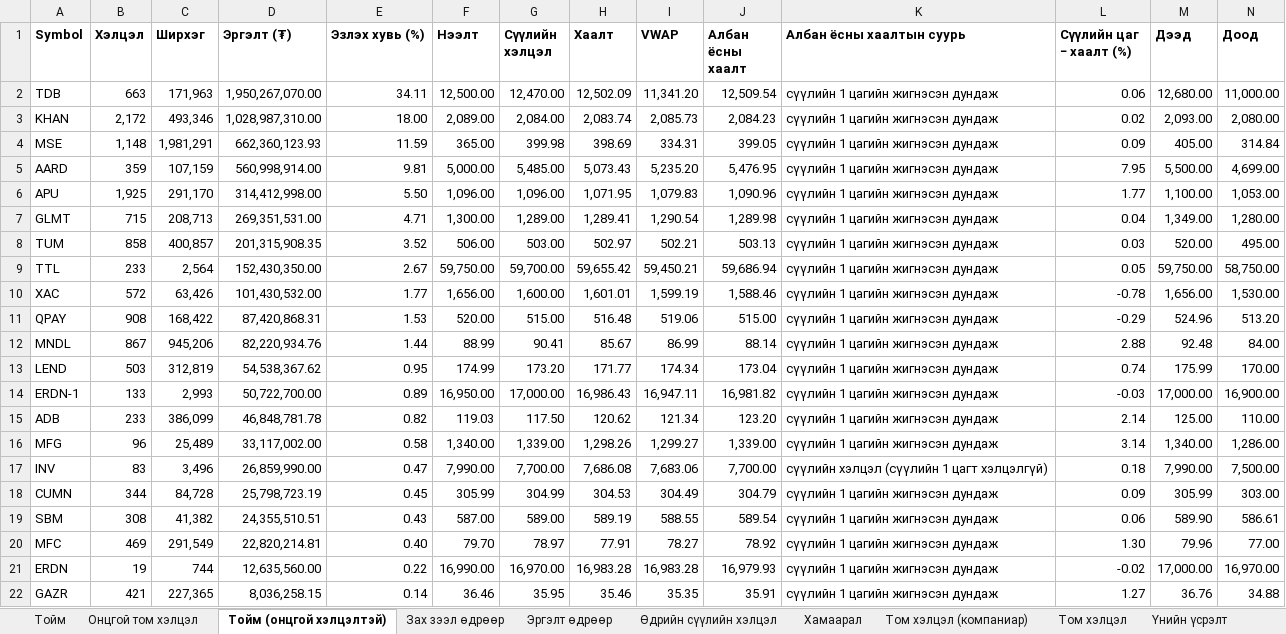
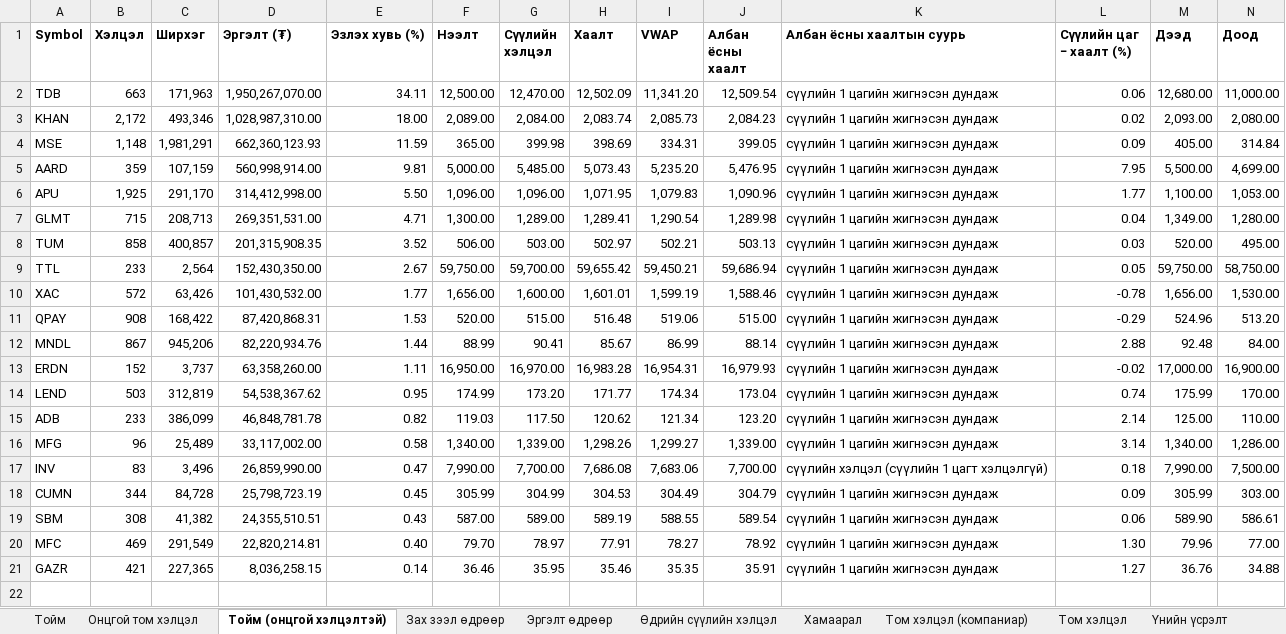
Before and after one commit to consultingapartment/msemy20, an Excel workbook: reports/weekly_2026-W43.xlsx, sheet Тойм (онцгой хэлцэлтэй), drawn as a sheet; only a part is shown; values as stored, in another font and other column widths than the file's, no borders; removed rows and columns are numbered as before the commit, all else as after; rows hold the shown columns only; the diff names each change by its address in the sheet, - before the commit and + after, or states it on an @@ line.

```diff
--- a/reports/weekly_2026-W43.xlsx (sheet Тойм (онцгой хэлцэлтэй))
+++ b/reports/weekly_2026-W43.xlsx (sheet Тойм (онцгой хэлцэлтэй))
+row 13: ERDN | 152 | 3,737 | 63,358,260.00 | 1.11 | 16,950.00 | 16,970.00 | 16,983.28 | 16,954.31 | 16,979.93 | сүүлийн 1 цагийн жигнэсэн дундаж | -0.02 | 17,000.00 | 16,900.00
-row 14: ERDN-1 | 133 | 2,993 | 50,722,700.00 | 0.89 | 16,950.00 | 17,000.00 | 16,986.43 | 16,947.11 | 16,981.82 | сүүлийн 1 цагийн жигнэсэн дундаж | -0.03 | 17,000.00 | 16,900.00
-row 21: ERDN | 19 | 744 | 12,635,560.00 | 0.22 | 16,990.00 | 16,970.00 | 16,983.28 | 16,983.28 | 16,979.93 | сүүлийн 1 цагийн жигнэсэн дундаж | -0.02 | 17,000.00 | 16,970.00
```
Also changed, not shown: sheet Тойм, sheet Хамаарал, sheet Эргэлт өдрөөр, sheet Том хэлцэл (компаниар), sheet Хөрвөх чадварын өөрчлөлт, sheet Өдрийн сүүлийн хэлцэл, 2 more sheets, data/deals_2026-10-23.xlsx, 6 other files.
